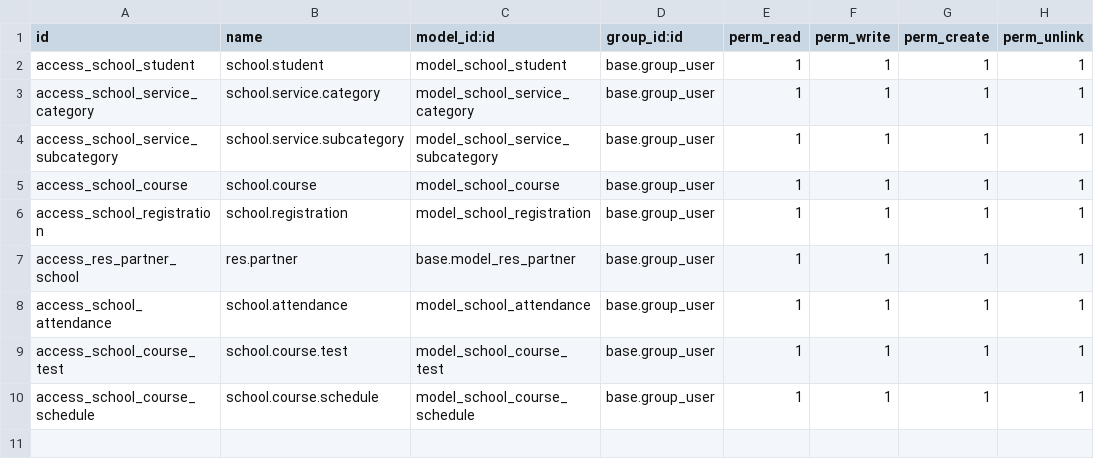
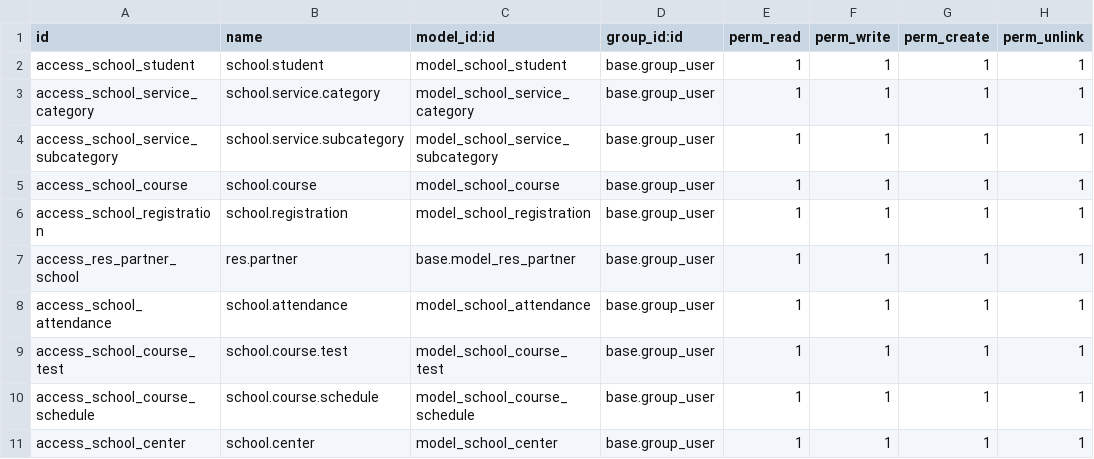
Before and after one commit to S1nju/deploily-odoo, a CSV file: src/school_management_dz/security/ir.model.access.csv, drawn as a sheet; the diff names each change by its address in the sheet, - before the commit and + after, or states it on an @@ line.

Commit message:
feat:support for multiple centers

```diff
--- a/src/school_management_dz/security/ir.model.access.csv
+++ b/src/school_management_dz/security/ir.model.access.csv
+row 11: access_school_center | school.center | model_school_center | base.group_user | 1 | 1 | 1 | 1
```
Also changed, not shown: 13 other files.
